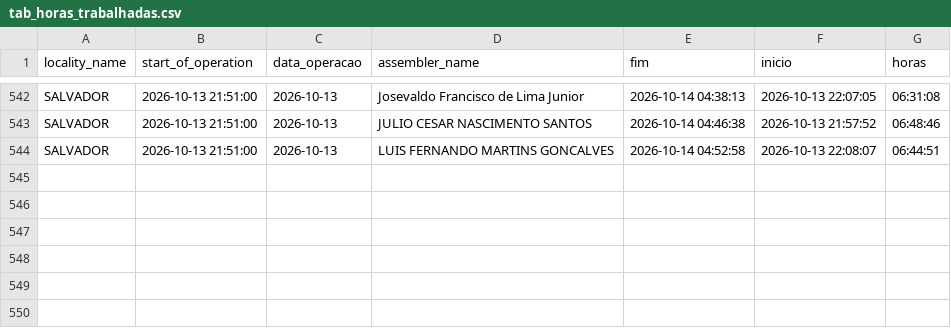
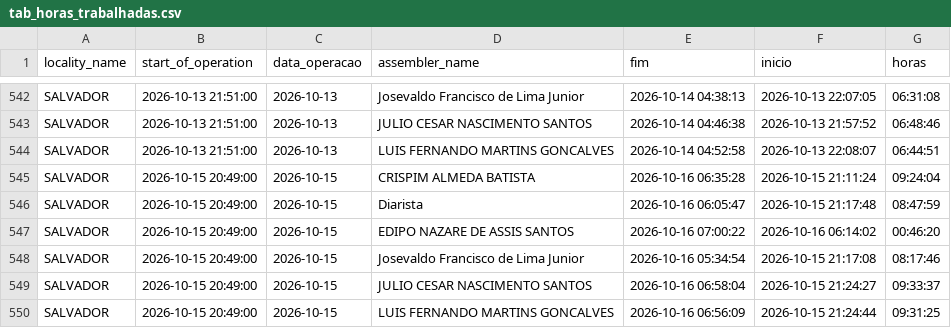
Before and after one commit to diogojfr/report-picking-process, a CSV file: data/tab_horas_trabalhadas.csv, drawn as a sheet; only a part is shown, gaps mark what is left out; the diff names each change by its address in the sheet, - before the commit and + after, or states it on an @@ line.

```diff
--- a/data/tab_horas_trabalhadas.csv
+++ b/data/tab_horas_trabalhadas.csv
+row 545: SALVADOR | 2026-10-15 20:49:00 | 2026-10-15 | CRISPIM ALMEDA BATISTA | 2026-10-16 06:35:28 | 2026-10-15 21:11:24 | 09:24:04
+row 546: SALVADOR | 2026-10-15 20:49:00 | 2026-10-15 | Diarista | 2026-10-16 06:05:47 | 2026-10-15 21:17:48 | 08:47:59
+row 547: SALVADOR | 2026-10-15 20:49:00 | 2026-10-15 | EDIPO NAZARE DE ASSIS SANTOS | 2026-10-16 07:00:22 | 2026-10-16 06:14:02 | 00:46:20
+row 548: SALVADOR | 2026-10-15 20:49:00 | 2026-10-15 | Josevaldo Francisco de Lima Junior | 2026-10-16 05:34:54 | 2026-10-15 21:17:08 | 08:17:46
+row 549: SALVADOR | 2026-10-15 20:49:00 | 2026-10-15 | JULIO CESAR NASCIMENTO SANTOS | 2026-10-16 06:58:04 | 2026-10-15 21:24:27 | 09:33:37
+row 550: SALVADOR | 2026-10-15 20:49:00 | 2026-10-15 | LUIS FERNANDO MARTINS GONCALVES | 2026-10-16 06:56:09 | 2026-10-15 21:24:44 | 09:31:25
```
Also changed, not shown: data/caixa_hora.csv, data/tab_errors.csv, 9 other files.
